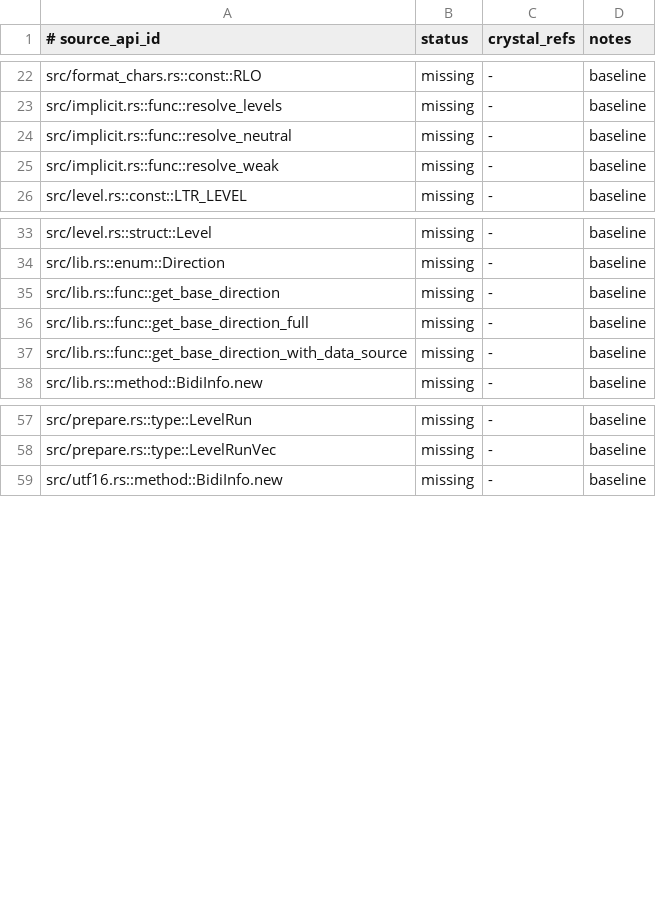
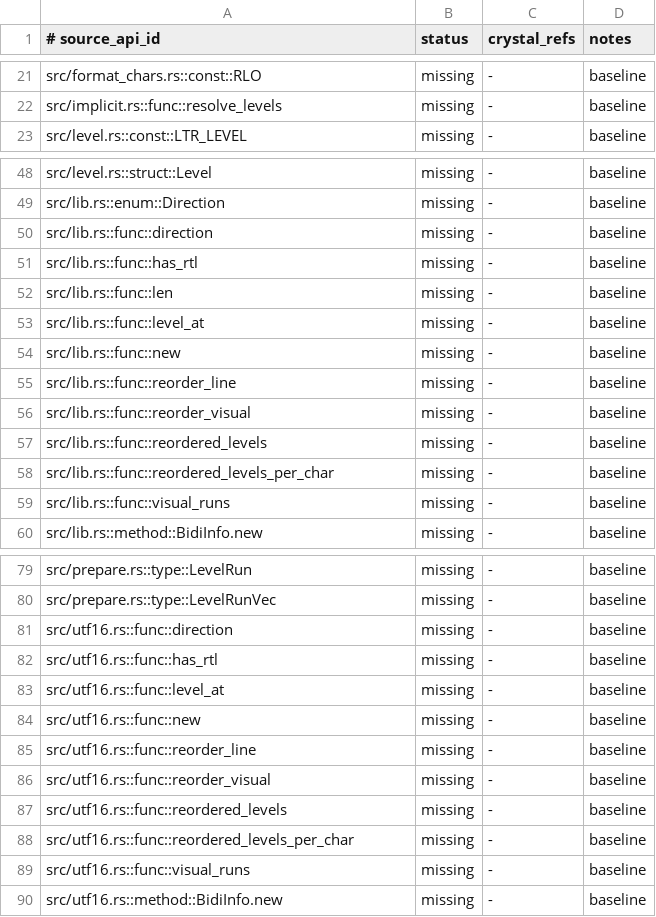
Before and after one commit to dsisnero/bidi, a TSV file: plans/inventory/rust_source_parity.tsv, drawn as a sheet; only a part is shown, gaps mark what is left out; the diff covers the shown part only.

Commit message:
chore(parity): update scripts, manifests, and add parity tracker
Update parity scripts from canonical source:
- Add 'intentional_divergence' and 'skipped' to valid statuses
- Add 'typescript' language support
- Add generate_inventory_facts.rb for Prolog fact generation

Fix inventory statuses: N/A -> intentional_divergence for
Rust-specific constructs (Sealed trait, LevelRunVec, etc.)

Regenerate rust_source_parity.tsv with current parser output

Add plans/parity.md: comprehensive parity tracker with:
- Architecture overview and source file mapping
- Feature checklist (all [x] or [s], zero [ ] remaining)
- 18 bugs documented and fixed across 6 source files
- Test parity tracker with 30+ ported tests
- Work plan sections organized by priority
- Session change log

Fix .gitignore: change 'bidi' to '/bidi' to only match top-level
binary, not src/bidi/ directory

```diff
--- a/plans/inventory/rust_source_parity.tsv
+++ b/plans/inventory/rust_source_parity.tsv
@@ -23,4 +22,2 @@ src/format_chars.rs::const::RLO	missing	-	baseline
 src/implicit.rs::func::resolve_levels	missing	-	baseline
-src/implicit.rs::func::resolve_neutral	missing	-	baseline
-src/implicit.rs::func::resolve_weak	missing	-	baseline
 src/level.rs::const::LTR_LEVEL	missing	-	baseline
@@ -34,5 +49,12 @@ src/level.rs::struct::Level	missing	-	baseline
 src/lib.rs::enum::Direction	missing	-	baseline
-src/lib.rs::func::get_base_direction	missing	-	baseline
-src/lib.rs::func::get_base_direction_full	missing	-	baseline
-src/lib.rs::func::get_base_direction_with_data_source	missing	-	baseline
+src/lib.rs::func::direction	missing	-	baseline
+src/lib.rs::func::has_rtl	missing	-	baseline
+src/lib.rs::func::len	missing	-	baseline
+src/lib.rs::func::level_at	missing	-	baseline
+src/lib.rs::func::new	missing	-	baseline
+src/lib.rs::func::reorder_line	missing	-	baseline
+src/lib.rs::func::reorder_visual	missing	-	baseline
+src/lib.rs::func::reordered_levels	missing	-	baseline
+src/lib.rs::func::reordered_levels_per_char	missing	-	baseline
+src/lib.rs::func::visual_runs	missing	-	baseline
 src/lib.rs::method::BidiInfo.new	missing	-	baseline
@@ -58,2 +80,11 @@ src/prepare.rs::type::LevelRun	missing	-	baseline
 src/prepare.rs::type::LevelRunVec	missing	-	baseline
+src/utf16.rs::func::direction	missing	-	baseline
+src/utf16.rs::func::has_rtl	missing	-	baseline
+src/utf16.rs::func::level_at	missing	-	baseline
+src/utf16.rs::func::new	missing	-	baseline
+src/utf16.rs::func::reorder_line	missing	-	baseline
+src/utf16.rs::func::reorder_visual	missing	-	baseline
+src/utf16.rs::func::reordered_levels	missing	-	baseline
+src/utf16.rs::func::reordered_levels_per_char	missing	-	baseline
+src/utf16.rs::func::visual_runs	missing	-	baseline
 src/utf16.rs::method::BidiInfo.new	missing	-	baseline
```
Also changed, not shown: 18 added rows and 1 removed row elsewhere in this file, plans/inventory/rust_port_inventory.tsv, 10 other files.
